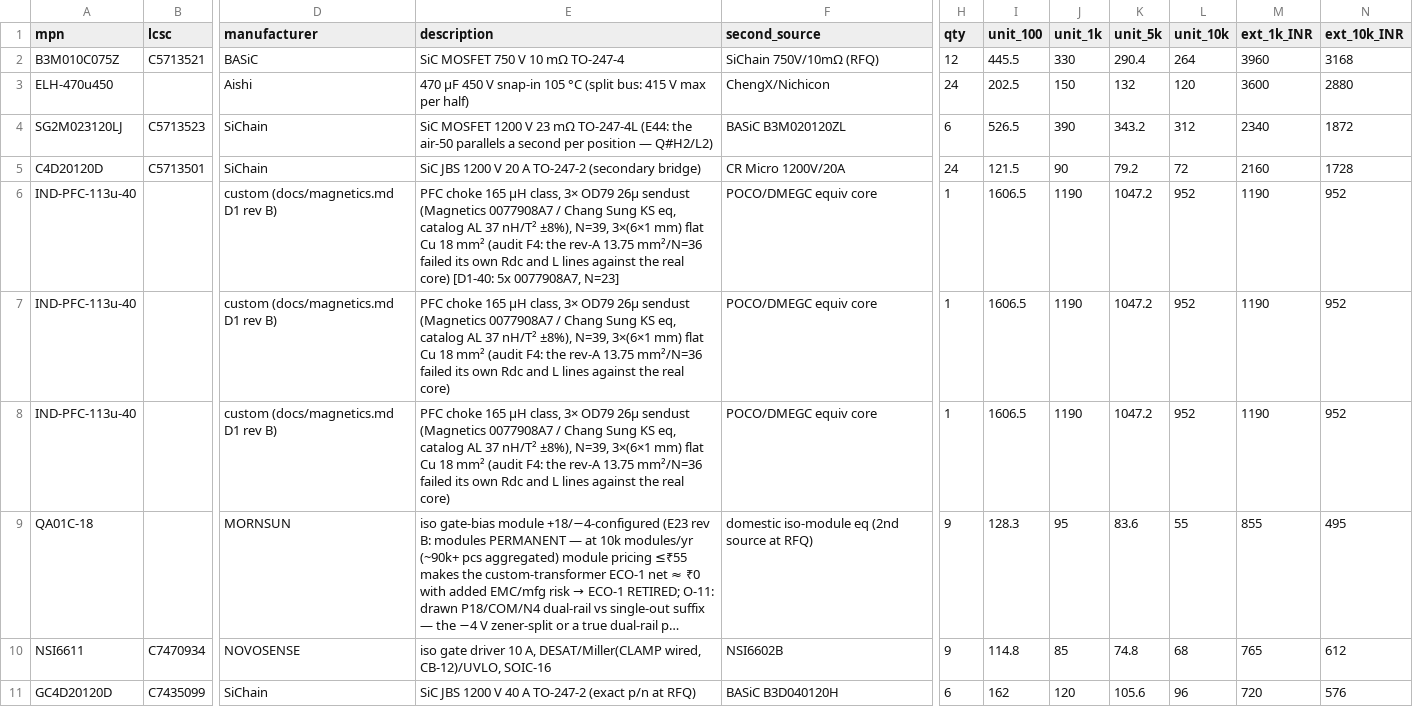
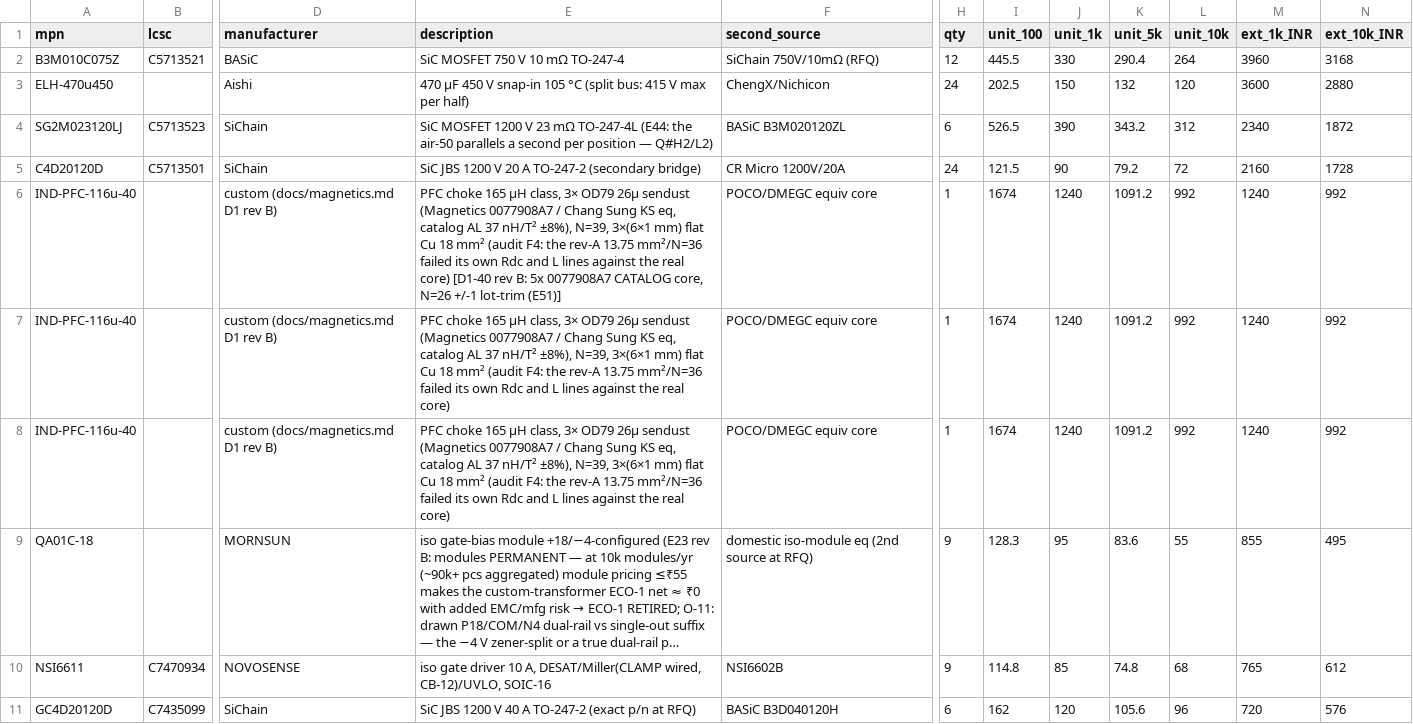
Before and after one commit to vectivolt/DC-Modules, a CSV file: calculations/out/bom-40kw.csv, drawn as a sheet; only a part is shown, gaps mark what is left out; long unchanged cells end in …; the diff covers the shown part only; the diff names each change by its address in the sheet, - before the commit and + after, or states it on an @@ line.

```diff
--- a/calculations/out/bom-40kw.csv
+++ b/calculations/out/bom-40kw.csv
-A6:A8 (mpn): IND-PFC-113u-40
+A6:A8 (mpn): IND-PFC-116u-40
-E6 (description): …real core) [D1-40: 5x 0077908A7, N=23]
+E6 (description): …real core) [D1-40 rev B: 5x 0077908A7 CATALOG core, N=26 +/-1 lot-trim (E51)]
-I6:I8 (unit_100): 1606.5
+I6:I8 (unit_100): 1674
-J6:J8 (unit_1k): 1190
+J6:J8 (unit_1k): 1240
-K6:K8 (unit_5k): 1047.2
+K6:K8 (unit_5k): 1091.2
-L6:L8 (unit_10k): 952
+L6:L8 (unit_10k): 992
-M6:M8 (ext_1k_INR): 1190
+M6:M8 (ext_1k_INR): 1240
-N6:N8 (ext_10k_INR): 952
+N6:N8 (ext_10k_INR): 992
```
Also changed, not shown: 5 edited cells elsewhere in this file, calculations/out/bom-50kw.csv, calculations/out/bom-50kwa.csv, 45 other files.
